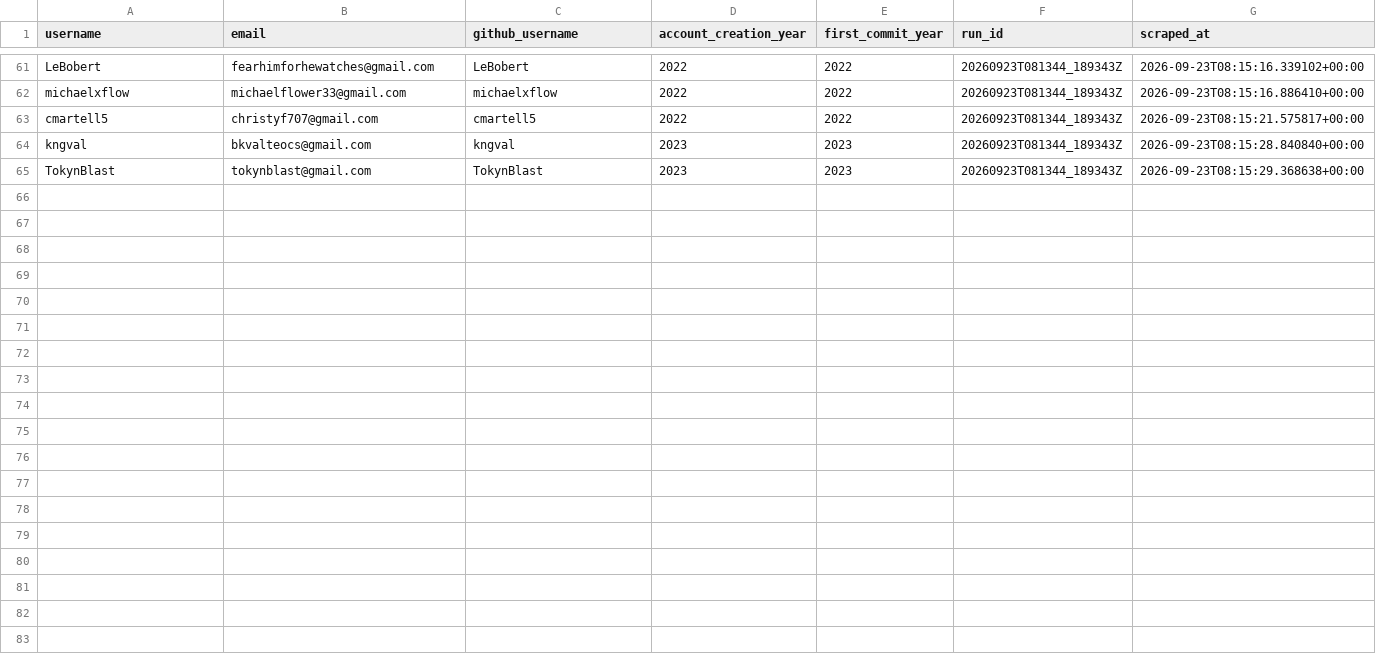
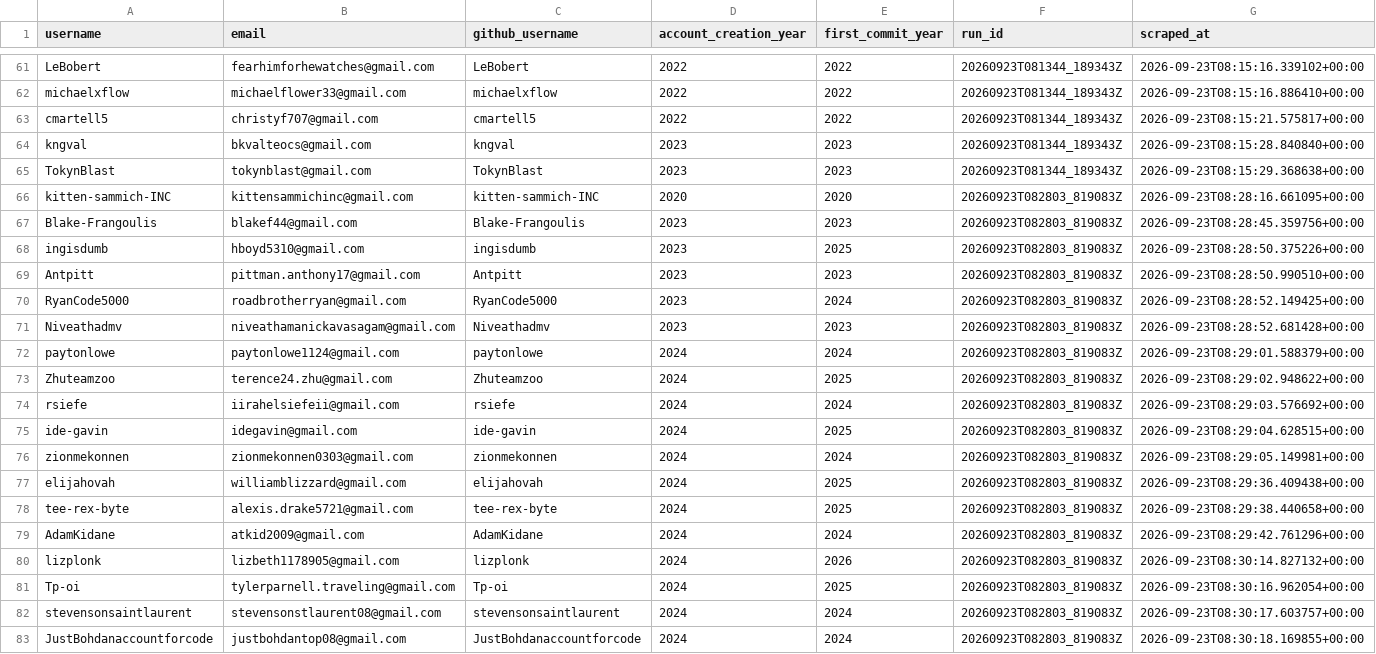
Before and after one commit to Hiroto-Kobayashi-30/Github-email-scraper, a CSV file: data/db.csv, drawn as a sheet; only a part is shown, gaps mark what is left out; the diff names each change by its address in the sheet, - before the commit and + after, or states it on an @@ line.

```diff
--- a/data/db.csv
+++ b/data/db.csv
+row 66: kitten-sammich-INC | kittensammichinc@gmail.com | kitten-sammich-INC | 2020 | 2020 | 20260923T082803_819083Z | 2026-09-23T08:28:16.661095+00:00
+row 67: Blake-Frangoulis | blakef44@gmail.com | Blake-Frangoulis | 2023 | 2023 | 20260923T082803_819083Z | 2026-09-23T08:28:45.359756+00:00
+row 68: ingisdumb | hboyd5310@gmail.com | ingisdumb | 2023 | 2025 | 20260923T082803_819083Z | 2026-09-23T08:28:50.375226+00:00
+row 69: Antpitt | pittman.anthony17@gmail.com | Antpitt | 2023 | 2023 | 20260923T082803_819083Z | 2026-09-23T08:28:50.990510+00:00
+row 70: RyanCode5000 | roadbrotherryan@gmail.com | RyanCode5000 | 2023 | 2024 | 20260923T082803_819083Z | 2026-09-23T08:28:52.149425+00:00
+row 71: Niveathadmv | niveathamanickavasagam@gmail.com | Niveathadmv | 2023 | 2023 | 20260923T082803_819083Z | 2026-09-23T08:28:52.681428+00:00
+row 72: paytonlowe | paytonlowe1124@gmail.com | paytonlowe | 2024 | 2024 | 20260923T082803_819083Z | 2026-09-23T08:29:01.588379+00:00
+row 73: Zhuteamzoo | terence24.zhu@gmail.com | Zhuteamzoo | 2024 | 2025 | 20260923T082803_819083Z | 2026-09-23T08:29:02.948622+00:00
+row 74: rsiefe | iirahelsiefeii@gmail.com | rsiefe | 2024 | 2024 | 20260923T082803_819083Z | 2026-09-23T08:29:03.576692+00:00
+row 75: ide-gavin | idegavin@gmail.com | ide-gavin | 2024 | 2025 | 20260923T082803_819083Z | 2026-09-23T08:29:04.628515+00:00
+row 76: zionmekonnen | zionmekonnen0303@gmail.com | zionmekonnen | 2024 | 2024 | 20260923T082803_819083Z | 2026-09-23T08:29:05.149981+00:00
+row 77: elijahovah | williamblizzard@gmail.com | elijahovah | 2024 | 2025 | 20260923T082803_819083Z | 2026-09-23T08:29:36.409438+00:00
+row 78: tee-rex-byte | alexis.drake5721@gmail.com | tee-rex-byte | 2024 | 2025 | 20260923T082803_819083Z | 2026-09-23T08:29:38.440658+00:00
+row 79: AdamKidane | atkid2009@gmail.com | AdamKidane | 2024 | 2024 | 20260923T082803_819083Z | 2026-09-23T08:29:42.761296+00:00
+row 80: lizplonk | lizbeth1178905@gmail.com | lizplonk | 2024 | 2026 | 20260923T082803_819083Z | 2026-09-23T08:30:14.827132+00:00
+row 81: Tp-oi | tylerparnell.traveling@gmail.com | Tp-oi | 2024 | 2025 | 20260923T082803_819083Z | 2026-09-23T08:30:16.962054+00:00
+row 82: stevensonsaintlaurent | stevensonstlaurent08@gmail.com | stevensonsaintlaurent | 2024 | 2024 | 20260923T082803_819083Z | 2026-09-23T08:30:17.603757+00:00
+row 83: JustBohdanaccountforcode | justbohdantop08@gmail.com | JustBohdanaccountforcode | 2024 | 2024 | 20260923T082803_819083Z | 2026-09-23T08:30:18.169855+00:00
```
Also changed, not shown: 6 other files.
